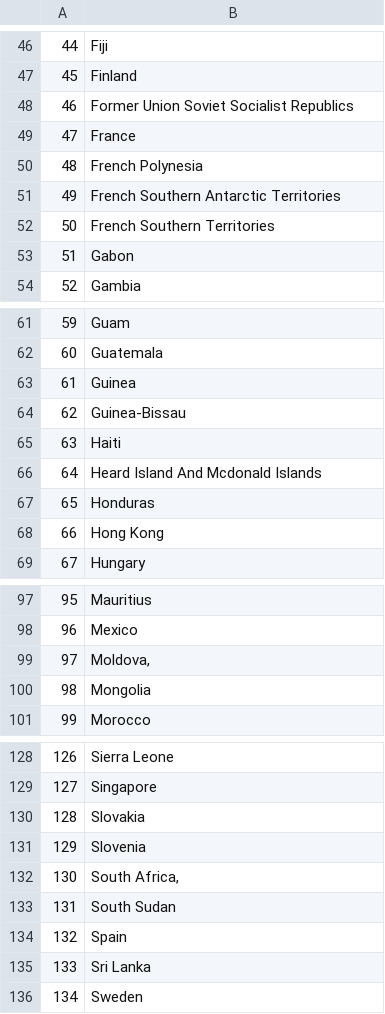
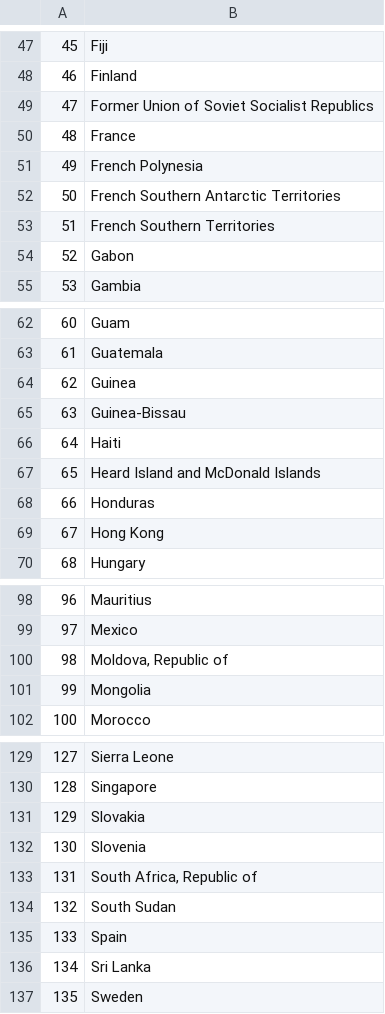
Before and after one commit to brigittesullivan/w30-final-lhl-project, a CSV file: data/export_countries.csv, drawn as a sheet; only a part is shown, gaps mark what is left out; addresses are those after the commit; the diff covers the shown part only; the diff names each change by its address in the sheet, - before the commit and + after, or states it on an @@ line.

```diff
--- a/data/export_countries.csv
+++ b/data/export_countries.csv
@@ column A renumbered from row 33 down @@
-B49: Former Union Soviet Socialist Republics
+B49: Former Union of Soviet Socialist Republics
-B67: Heard Island And Mcdonald Islands
+B67: Heard Island and McDonald Islands
-B100: Moldova,
+B100: Moldova, Republic of
-B133: South Africa,
+B133: South Africa, Republic of
```
Also changed, not shown: 3 added rows, 1 removed row and 12 edited cells elsewhere in this file, data/country_code_mapping.csv, 5 other files.
